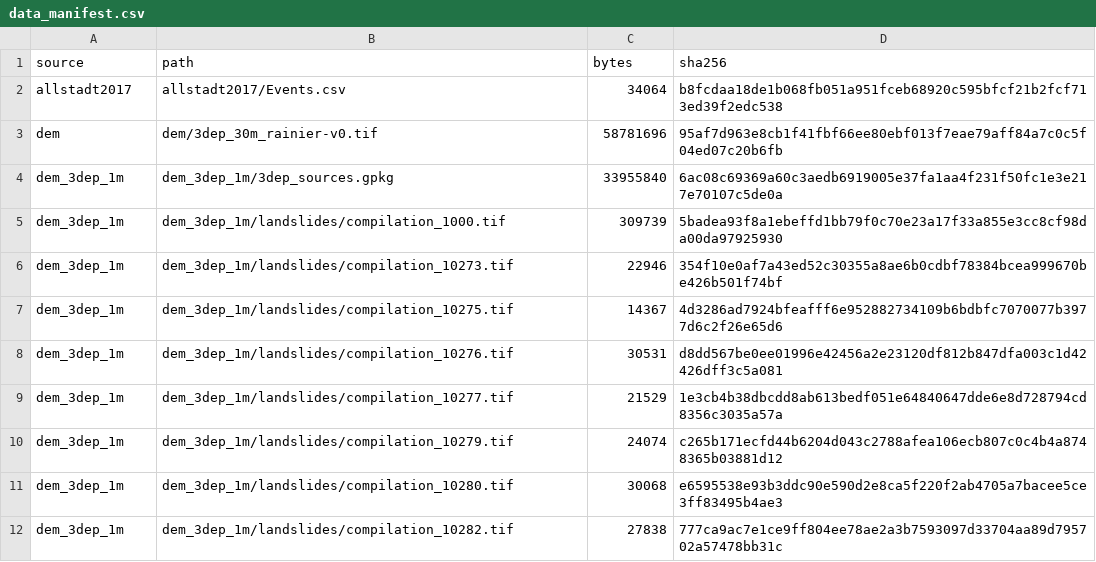
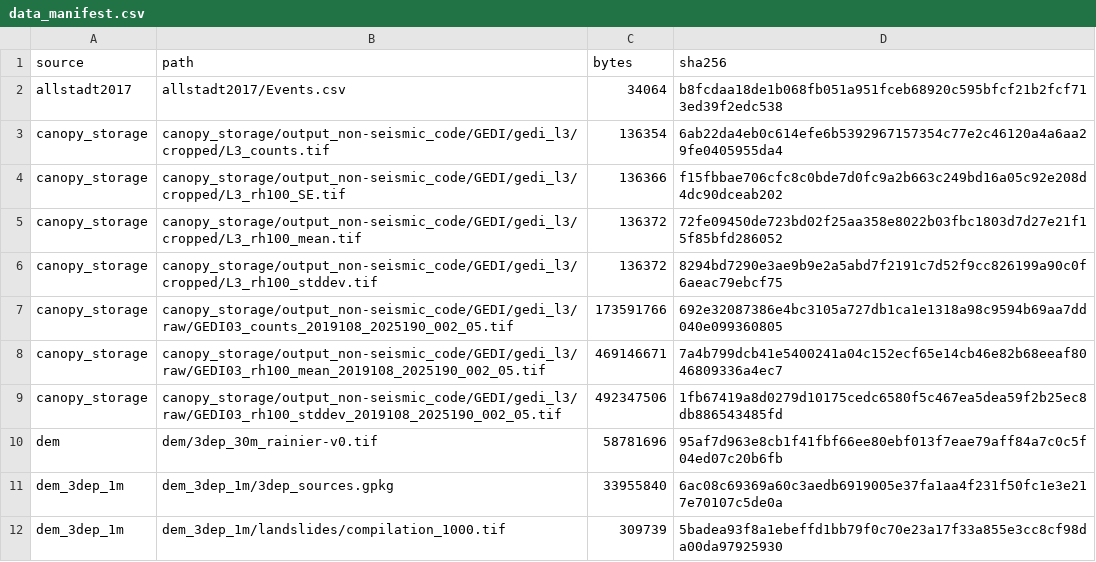
Before and after one commit to Denolle-Lab/mt-rainier-digital-model, a CSV file: docs/data_manifest.csv, drawn as a sheet; only a part is shown; the shorter side is filled out with more unchanged rows.

```diff
--- a/docs/data_manifest.csv
+++ b/docs/data_manifest.csv
@@ -2,2 +2,9 @@ source,path,bytes,sha256
 allstadt2017,allstadt2017/Events.csv,34064,b8fcdaa18de1b068fb051a951fceb68920c595bfcf21b2fcf713ed39f2edc538
+canopy_storage,canopy_storage/output_non-seismic_code/GEDI/gedi_l3/cropped/L3_counts.tif,136354,6ab22da4eb0c614efe6b5392967157354c77e2c46120a4a6aa29fe0405955da4
+canopy_storage,canopy_storage/output_non-seismic_code/GEDI/gedi_l3/cropped/L3_rh100_SE.tif,136366,f15fbbae706cfc8c0bde7d0fc9a2b663c249bd16a05c92e208d4dc90dceab202
+canopy_storage,canopy_storage/output_non-seismic_code/GEDI/gedi_l3/cropped/L3_rh100_mean.tif,136372,72fe09450de723bd02f25aa358e8022b03fbc1803d7d27e21f15f85bfd286052
+canopy_storage,canopy_storage/output_non-seismic_code/GEDI/gedi_l3/cropped/L3_rh100_stddev.tif,136372,8294bd7290e3ae9b9e2a5abd7f2191c7d52f9cc826199a90c0f6aeac79ebcf75
+canopy_storage,canopy_storage/output_non-seismic_code/GEDI/gedi_l3/raw/GEDI03_counts_2019108_2025190_002_05.tif,173591766,692e32087386e4bc3105a727db1ca1e1318a98c9594b69aa7dd040e099360805
+canopy_storage,canopy_storage/output_non-seismic_code/GEDI/gedi_l3/raw/GEDI03_rh100_mean_2019108_2025190_002_05.tif,469146671,7a4b799dcb41e5400241a04c152ecf65e14cb46e82b68eeaf8046809336a4ec7
+canopy_storage,canopy_storage/output_non-seismic_code/GEDI/gedi_l3/raw/GEDI03_rh100_stddev_2019108_2025190_002_05.tif,492347506,1fb67419a8d0279d10175cedc6580f5c467ea5dea59f2b25ec8db886543485fd
 dem,dem/3dep_30m_rainier-v0.tif,58781696,95af7d963e8cb1f41fbf66ee80ebf013f7eae79aff84a7c0c5f04ed07c20b6fb
```
Also changed, not shown: 28 other files.
